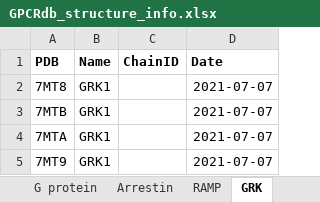
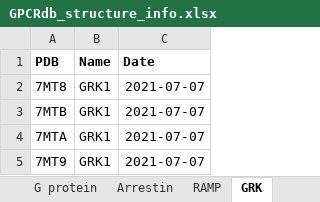
Before and after one commit to protwis/gpcrdb_data, an Excel workbook: structure_data/annotation/GPCRdb_structure_info.xlsx, sheet GRK, drawn as a sheet; values as stored, in another font and other column widths than the file's, no borders; the diff names each change by its address in the sheet, - before the commit and + after, or states it on an @@ line.

```diff
--- a/structure_data/annotation/GPCRdb_structure_info.xlsx (sheet GRK)
+++ b/structure_data/annotation/GPCRdb_structure_info.xlsx (sheet GRK)
-column C (ChainID), empty
```
Also changed, not shown: sheet G protein, sheet Nanobodies, sheet Structures, formulas that keep their value, 18 other files.
